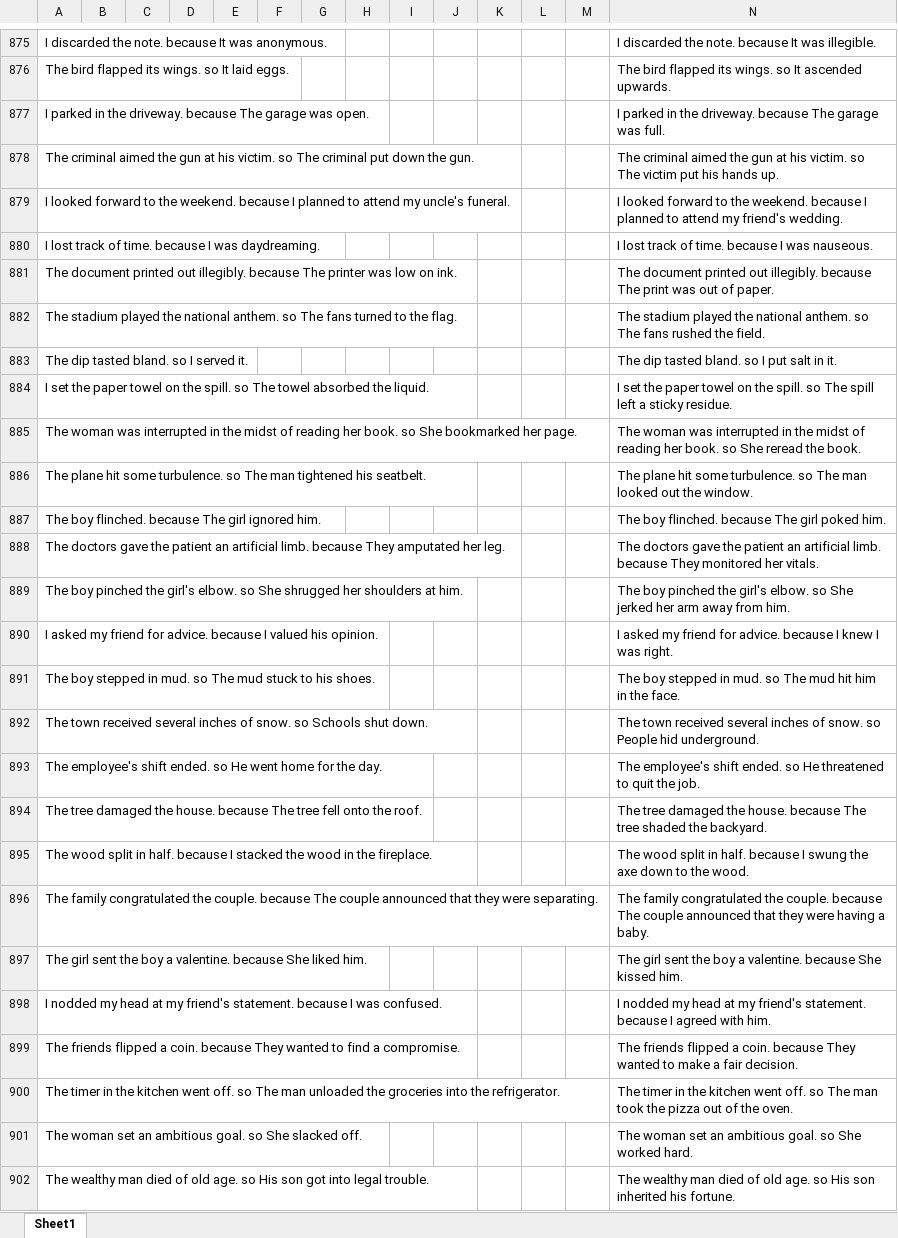
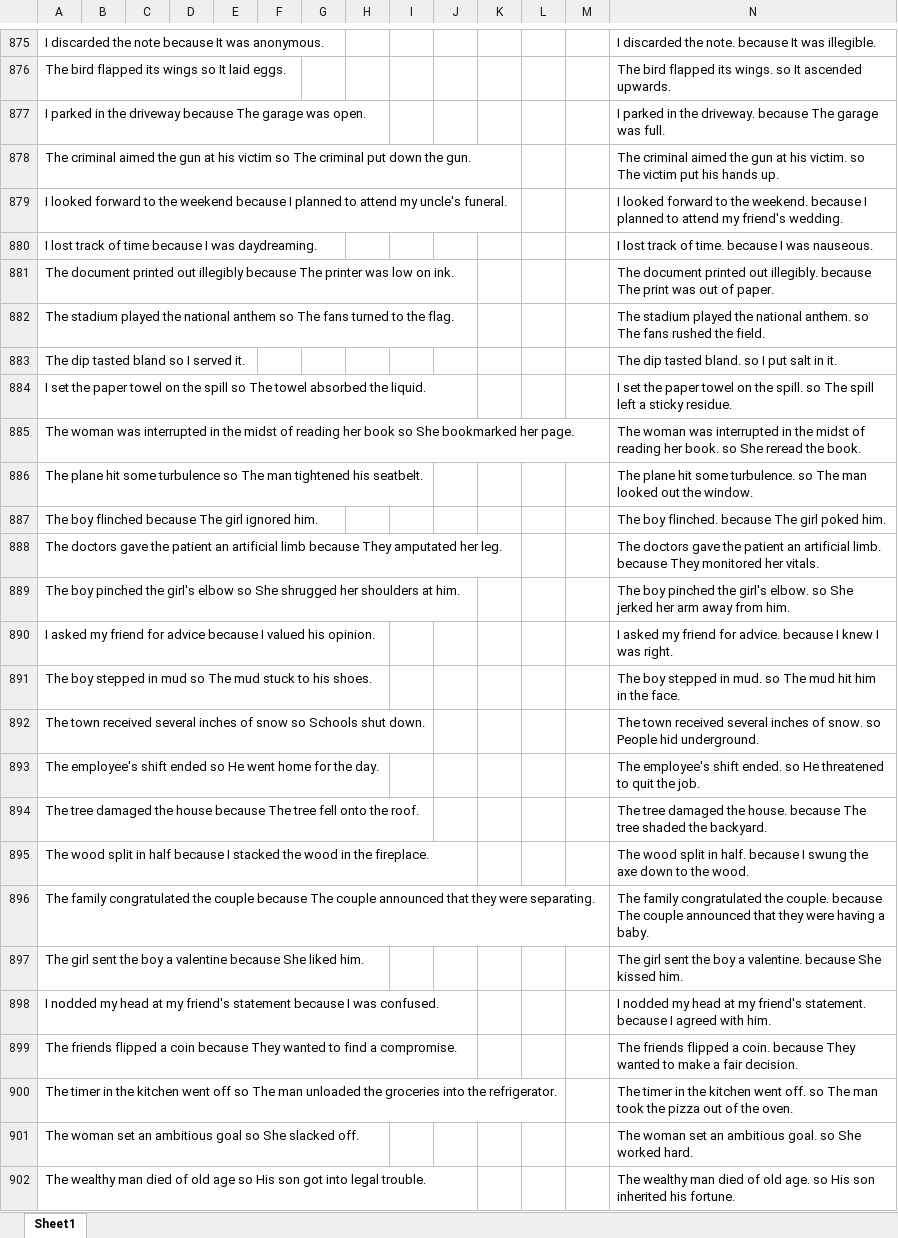
Before and after one commit to avinashsivaraman/copa, an Excel workbook: source/sentence.xlsx, sheet Sheet1, drawn as a sheet; only a part is shown, gaps mark what is left out; values as stored, in another font and other column widths than the file's, no borders; the diff covers the shown part only; the diff names each change by its address in the sheet, - before the commit and + after, or states it on an @@ line.

```diff
--- a/source/sentence.xlsx (sheet Sheet1)
+++ b/source/sentence.xlsx (sheet Sheet1)
-A875: …discarded the note. because It…
+A875: …discarded the note because It…
-A876: The bird flapped its wings. so It laid eggs.
+A876: The bird flapped its wings so It laid eggs.
-A877: …in the driveway. because The…
+A877: …in the driveway because The…
-A878: …at his victim. so The…
+A878: …at his victim so The…
-A879: …to the weekend. because I…
+A879: …to the weekend because I…
-A880: …track of time. because I…
+A880: …track of time because I…
-A881: …printed out illegibly. because The…
+A881: …printed out illegibly because The…
-A882: …the national anthem. so The…
+A882: …the national anthem so The…
-A883: The dip tasted bland. so I served it.
+A883: The dip tasted bland so I served it.
-A884: …on the spill. so The…
+A884: …on the spill so The…
-A885: …reading her book. so She…
+A885: …reading her book so She…
-A886: …hit some turbulence. so The…
+A886: …hit some turbulence so The…
-A887: The boy flinched. because The…
+A887: The boy flinched because The…
-A888: …an artificial limb. because They…
+A888: …an artificial limb because They…
-A889: …the girl's elbow. so She…
+A889: …the girl's elbow so She…
-A890: …friend for advice. because I…
+A890: …friend for advice because I…
-A891: …stepped in mud. so The…
+A891: …stepped in mud so The…
-A892: …inches of snow. so Schools…
+A892: …inches of snow so Schools…
-A893: …employee's shift ended. so He…
+A893: …employee's shift ended so He…
-A894: …damaged the house. because The…
+A894: …damaged the house because The…
-A895: …split in half. because I…
+A895: …split in half because I…
-A896: …congratulated the couple. because The…
+A896: …congratulated the couple because The…
-A897: …boy a valentine. because She…
+A897: …boy a valentine because She…
-A898: …my friend's statement. because I…
+A898: …my friend's statement because I…
-A899: …flipped a coin. because They…
+A899: …flipped a coin because They…
-A900: …kitchen went off. so The…
+A900: …kitchen went off so The…
-A901: …an ambitious goal. so She…
+A901: …an ambitious goal so She…
-A902: …of old age. so His…
+A902: …of old age so His…
```
Also changed, not shown: 241 edited cells elsewhere in this sheet.
